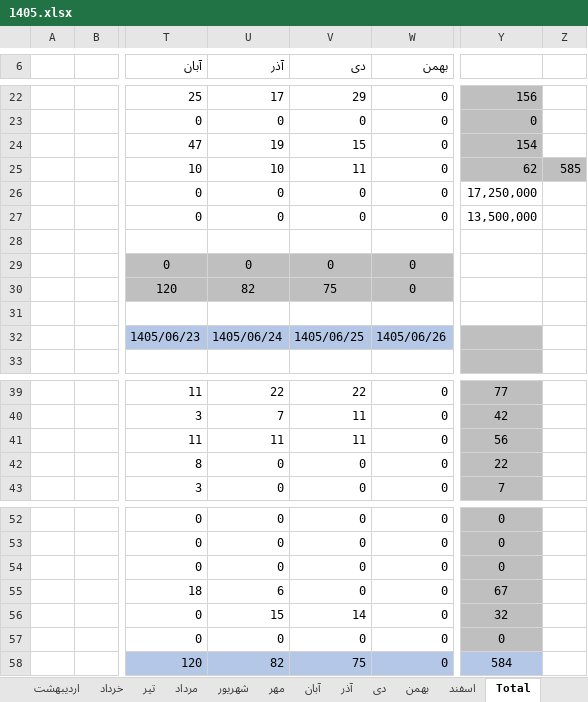
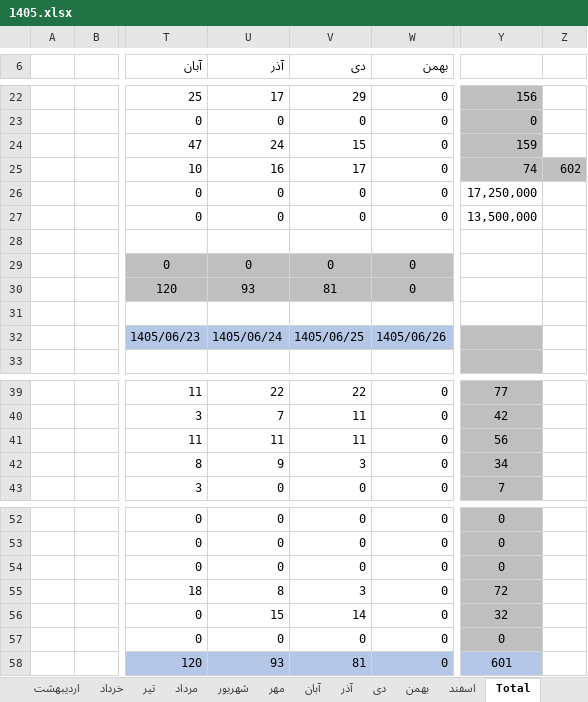
Before and after one commit to foadalizade/mold-shop-management, an Excel workbook: 1405.xlsx, sheet Total, drawn as a sheet; only a part is shown, gaps mark what is left out; values as stored, in another font and other column widths than the file's, no borders; charts and pictures not drawn; the diff names each change by its address in the sheet, - before the commit and + after, or states it on an @@ line.

```diff
--- a/1405.xlsx (sheet Total)
+++ b/1405.xlsx (sheet Total)
-U24 (آذر): 19
+U24 (آذر): 24
-Y24: 154
+Y24: 159
-U25 (آذر): 10
+U25 (آذر): 16
-V25 (دی): 11
+V25 (دی): 17
-Y25: 62
+Y25: 74
-Z25: 585
+Z25: 602
-U30 (آذر): 82
+U30 (آذر): 93
-V30 (دی): 75
+V30 (دی): 81
-U42 (آذر): 0
+U42 (آذر): 9
-V42 (دی): 0
+V42 (دی): 3
-Y42: 22
+Y42: 34
-U55 (آذر): 6
+U55 (آذر): 8
-V55 (دی): 0
+V55 (دی): 3
-Y55: 67
+Y55: 72
-U58 (آذر): 82
+U58 (آذر): 93
-V58 (دی): 75
+V58 (دی): 81
-Y58: 584
+Y58: 601
```
Also changed, not shown: sheet شهریور, charts or pictures.
